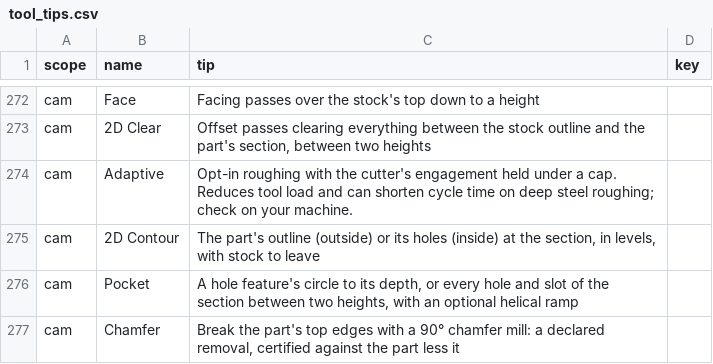
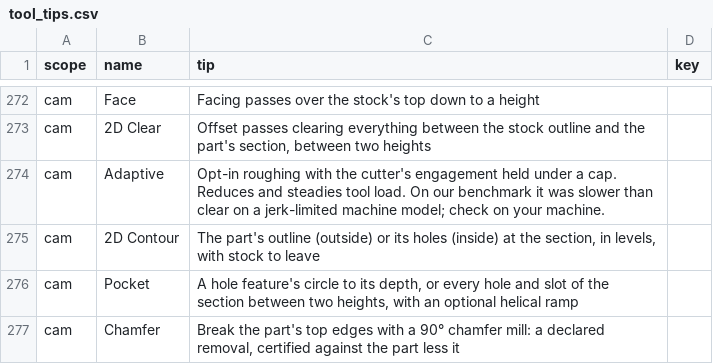
Before and after one commit to David-Bascom05/forgeCAD, a CSV file: interface/forge-render/data/tool_tips.csv, drawn as a sheet; only a part is shown, gaps mark what is left out.

```diff
--- a/interface/forge-render/data/tool_tips.csv
+++ b/interface/forge-render/data/tool_tips.csv
@@ -273,3 +273,3 @@ cam,Face,"Facing passes over the stock's top down to a height",
 cam,2D Clear,"Offset passes clearing everything between the stock outline and the part's section, between two heights",
-cam,Adaptive,"Opt-in roughing with the cutter's engagement held under a cap. Reduces tool load and can shorten cycle time on deep steel roughing; check on your machine.",
+cam,Adaptive,"Opt-in roughing with the cutter's engagement held under a cap. Reduces and steadies tool load. On our benchmark it was slower than clear on a jerk-limited machine model; check on your machine.",
 cam,2D Contour,"The part's outline (outside) or its holes (inside) at the section, in levels, with stock to leave",
```
Also changed, not shown: 8 other files.
